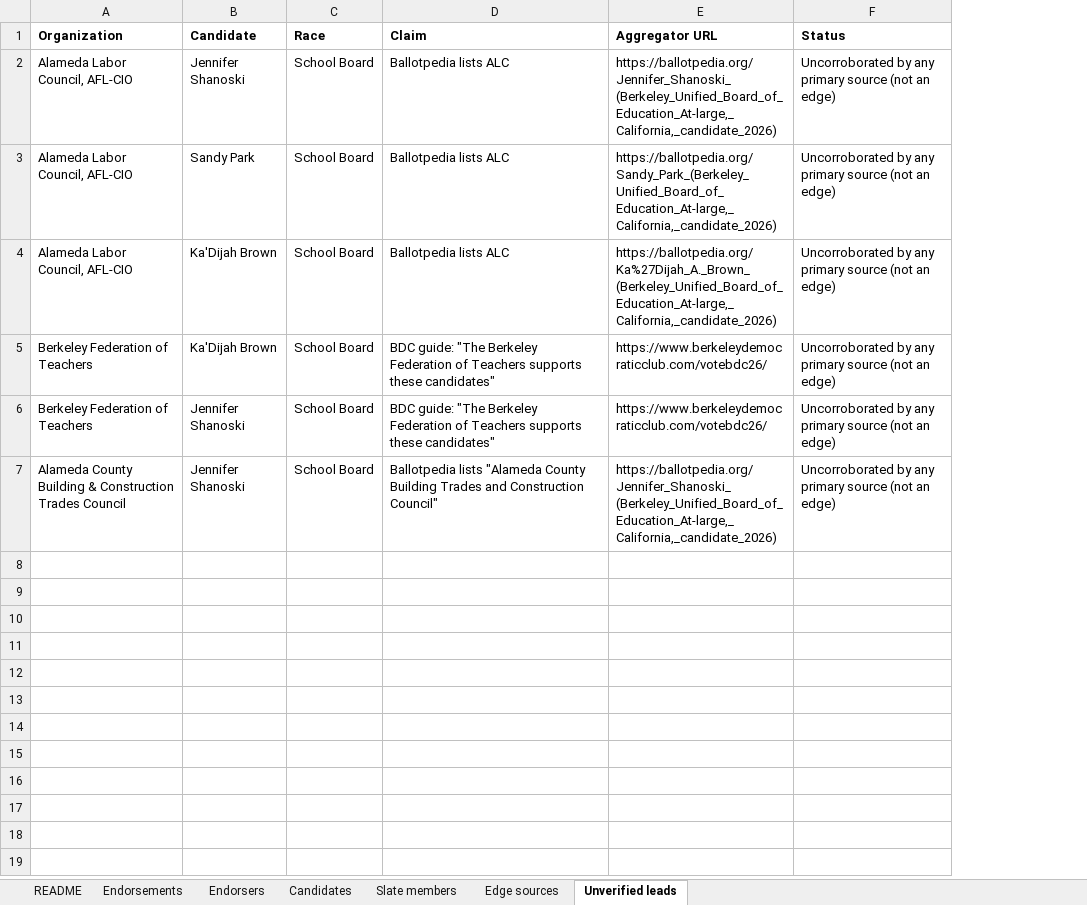
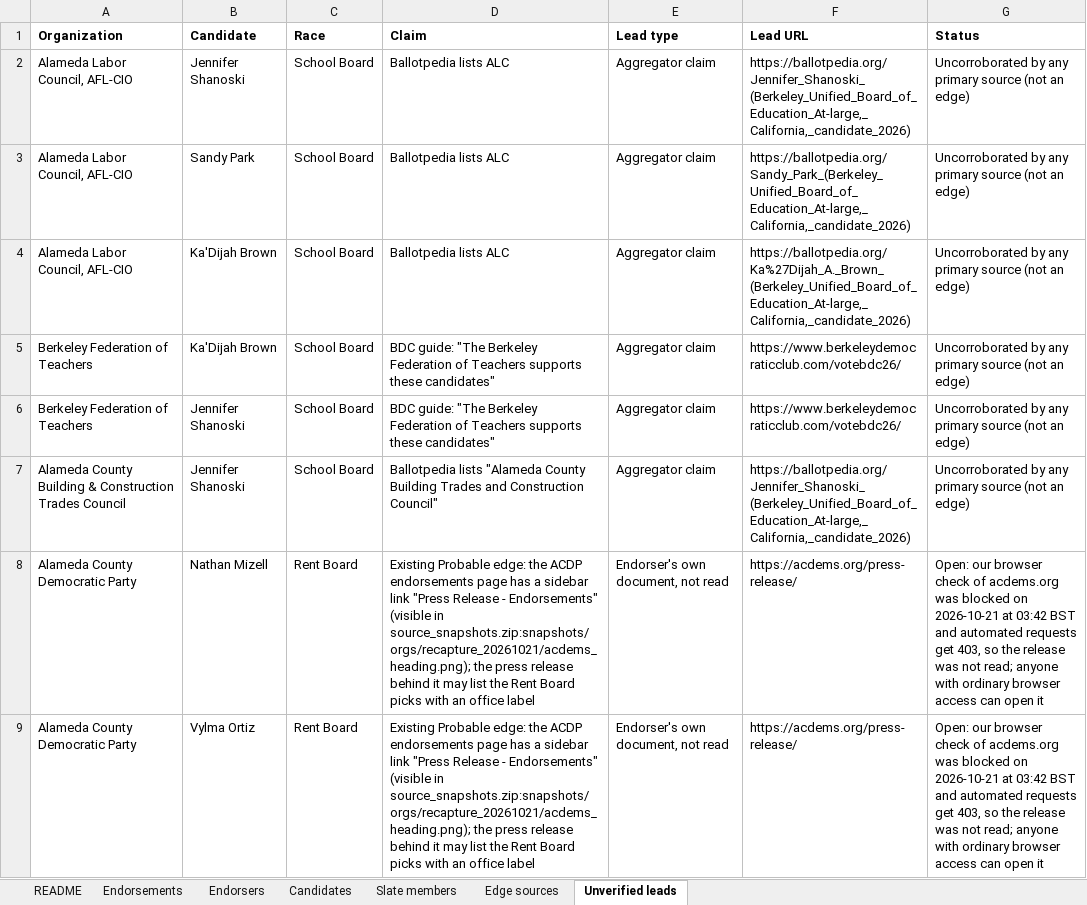
Before and after one commit to rexheng/nganalysis, an Excel workbook: public/data/berkeley_endorsements_2026.xlsx, sheet Unverified leads, drawn as a sheet; values as stored, in another font and other column widths than the file's, no borders; addresses are those after the commit; the diff names each change by its address in the sheet, - before the commit and + after, or states it on an @@ line.

Commit message:
Round 3: robust 5x1000 Louvain coalitions, slate-overlap headline, probable-edge handling (v7 data), labels, mobile, a11y

```diff
--- a/public/data/berkeley_endorsements_2026.xlsx (sheet Unverified leads)
+++ b/public/data/berkeley_endorsements_2026.xlsx (sheet Unverified leads)
+column E (Lead type), rows 2-7: all Aggregator claim
-F1: Aggregator URL
+F1: Lead URL
+row 8: Alameda County Democratic Party | Nathan Mizell | Rent Board | Existing Probable edge: the ACDP endorsements page has a sidebar link "Press Release - Endorsements" (visible in source_snapshots.zip:snapshots/orgs/recapture_20261021/acdems_heading.png); the press release behind it may list the Rent Board picks with an office label | Endorser's own document, not read | https://acdems.org/press-release/ | Open: our browser check of acdems.org was blocked on 2026-10-21 at 03:42 BST and automated requests get 403, so the release was not read; anyone with ordinary browser access can open it
+row 9: Alameda County Democratic Party | Vylma Ortiz | Rent Board | Existing Probable edge: the ACDP endorsements page has a sidebar link "Press Release - Endorsements" (visible in source_snapshots.zip:snapshots/orgs/recapture_20261021/acdems_heading.png); the press release behind it may list the Rent Board picks with an office label | Endorser's own document, not read | https://acdems.org/press-release/ | Open: our browser check of acdems.org was blocked on 2026-10-21 at 03:42 BST and automated requests get 403, so the release was not read; anyone with ordinary browser access can open it
```
Also changed, not shown: sheet Edge sources, sheet Endorsers, sheet Endorsements, sheet README, sheet Candidates, 20 other files.
